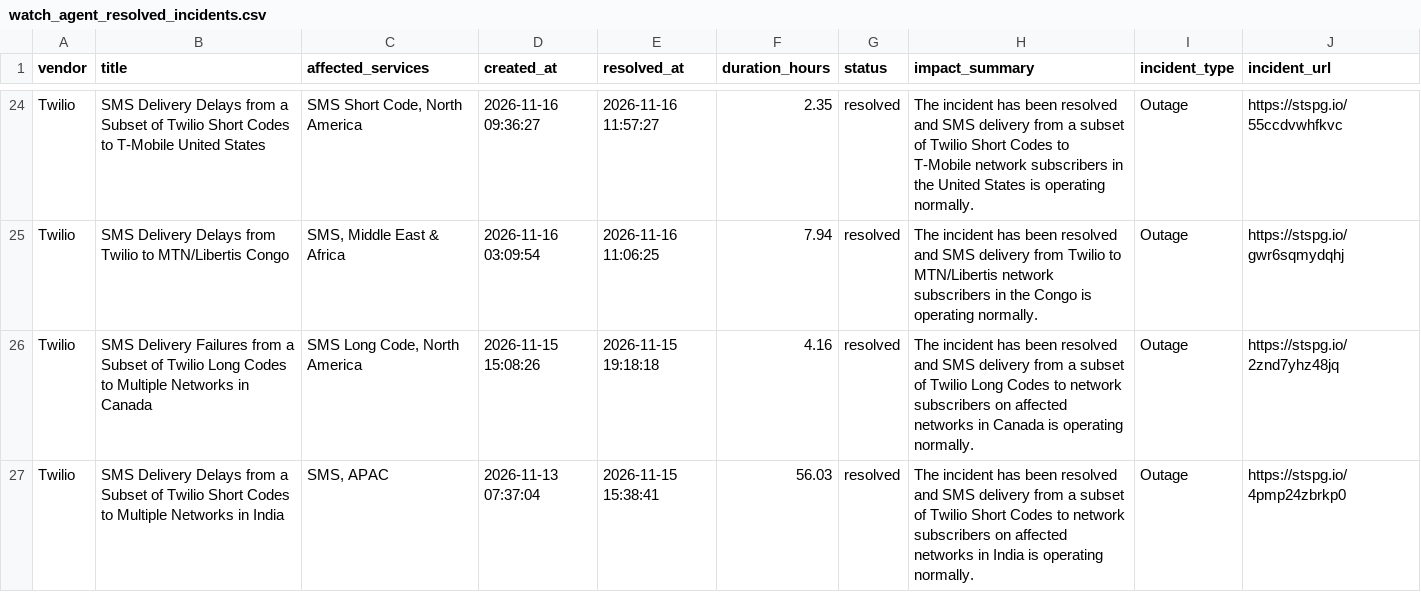
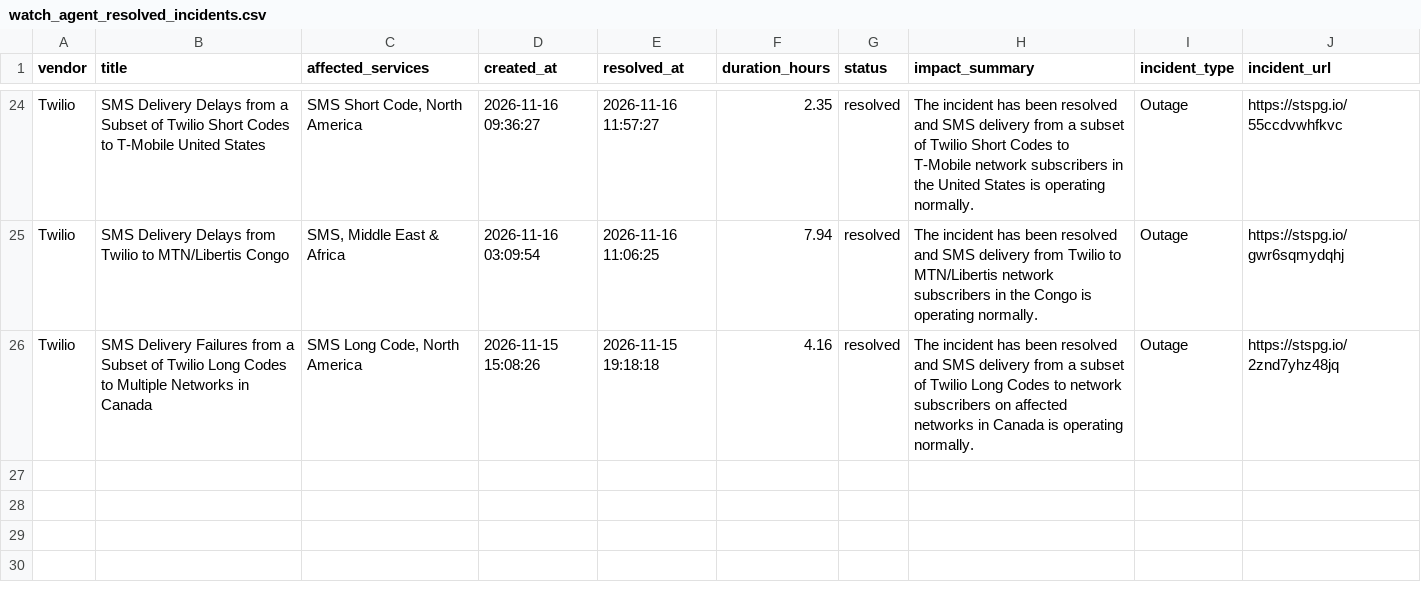
Before and after one commit to abhishek883388/ai_watch_marketplace, a CSV file: watch_agent_resolved_incidents.csv, drawn as a sheet; only a part is shown, gaps mark what is left out; the diff names each change by its address in the sheet, - before the commit and + after, or states it on an @@ line.

```diff
--- a/watch_agent_resolved_incidents.csv
+++ b/watch_agent_resolved_incidents.csv
-row 27: Twilio | SMS Delivery Delays from a Subset of Twilio Short Codes to Multiple Networks in India | SMS, APAC | 2026-11-13 07:37:04 | 2026-11-15 15:38:41 | 56.03 | resolved | The incident has been resolved and SMS delivery from a subset of Twilio Short Codes to network subscribers on affected networks in India is operating normally. | Outage | https://stspg.io/4pmp24zbrkp0
```
Also changed, not shown: watch_agent_alerts.csv, zendesk_watch_agent_alerts.csv.
